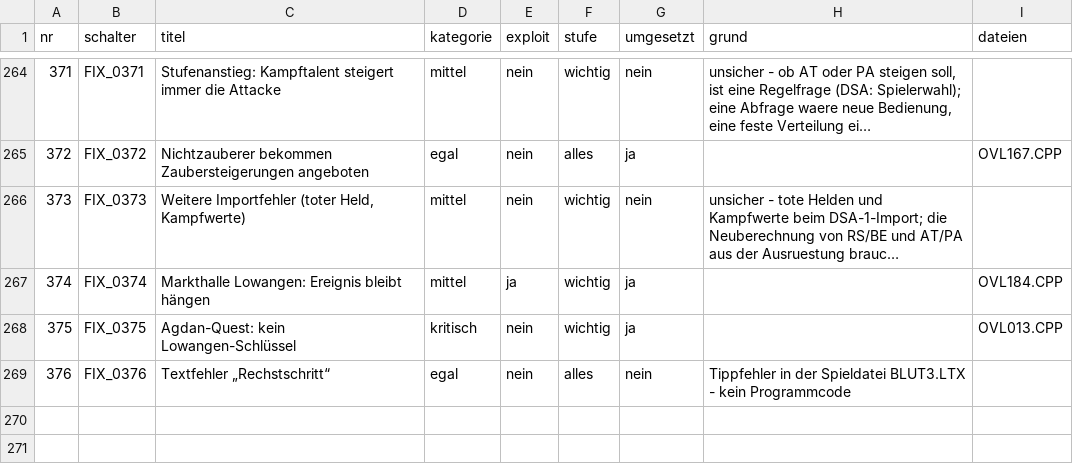
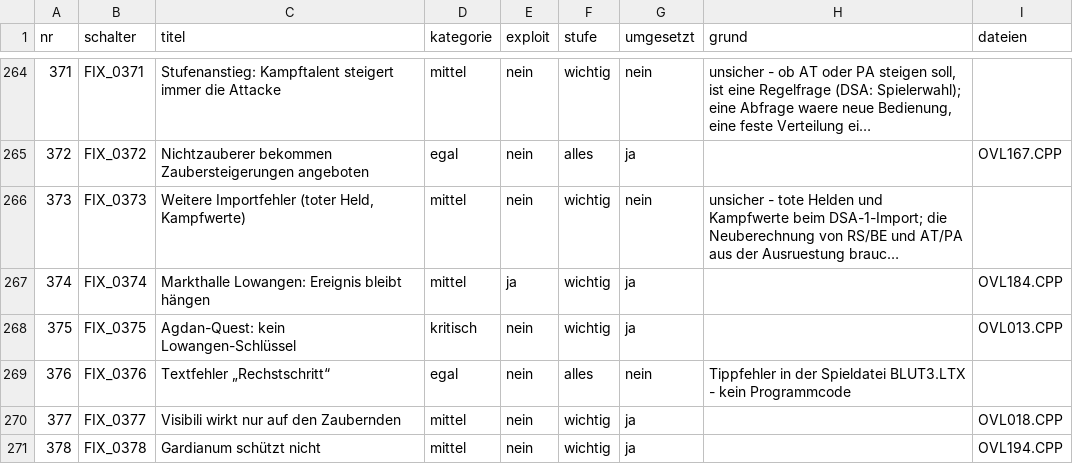
Before and after one commit to MeowMuhMuhCow/sternenschweif, a TSV file: Analyse/Fix_Schalter.tsv, drawn as a sheet; only a part is shown, gaps mark what is left out; long unchanged cells end in …; the diff names each change by its address in the sheet, - before the commit and + after, or states it on an @@ line.

```diff
--- a/Analyse/Fix_Schalter.tsv
+++ b/Analyse/Fix_Schalter.tsv
+row 270: 377 | FIX_0377 | Visibili wirkt nur auf den Zaubernden | mittel | nein | wichtig | ja |  | OVL018.CPP
+row 271: 378 | FIX_0378 | Gardianum schützt nicht | mittel | nein | wichtig | ja |  | OVL194.CPP
```
Also changed, not shown: Analyse/Fehler_aus_dem_Netz_geprueft.tsv, 11 other files.
